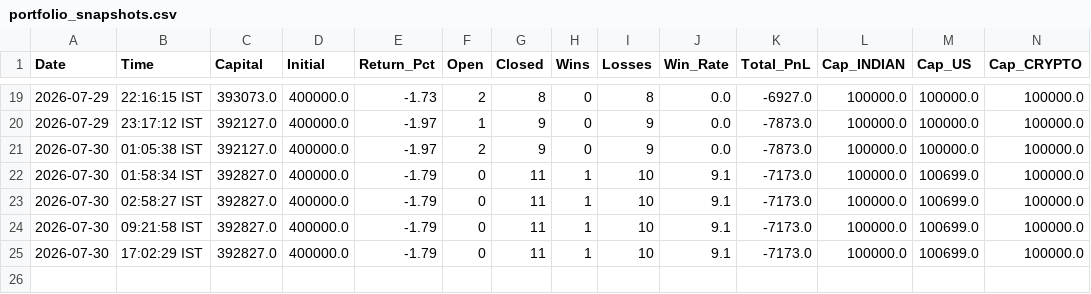
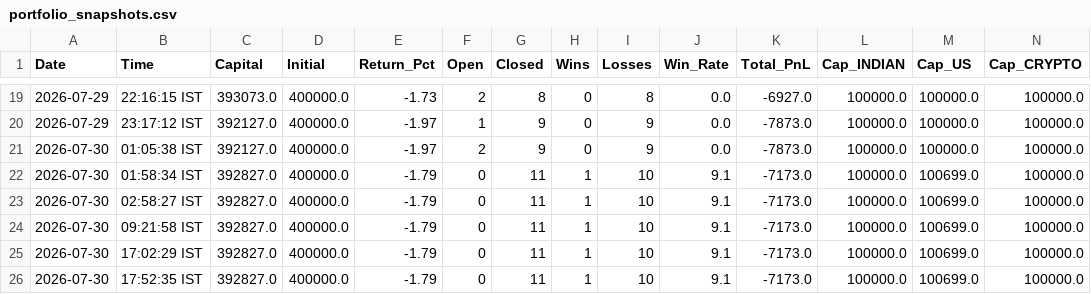
Before and after one commit to thokfoot/free-4-market-master, a CSV file: logs/portfolio_snapshots.csv, drawn as a sheet; only a part is shown, gaps mark what is left out; rows hold the shown columns only; the diff names each change by its address in the sheet, - before the commit and + after, or states it on an @@ line.

```diff
--- a/logs/portfolio_snapshots.csv
+++ b/logs/portfolio_snapshots.csv
+row 26: 2026-07-30 | 17:52:35 IST | 392827.0 | 400000.0 | -1.79 | 0 | 11 | 1 | 10 | 9.1 | -7173.0 | 100000.0 | 100699.0 | 100000.0
```
Also changed, not shown: logs/trade_log.csv, 2 other files.
